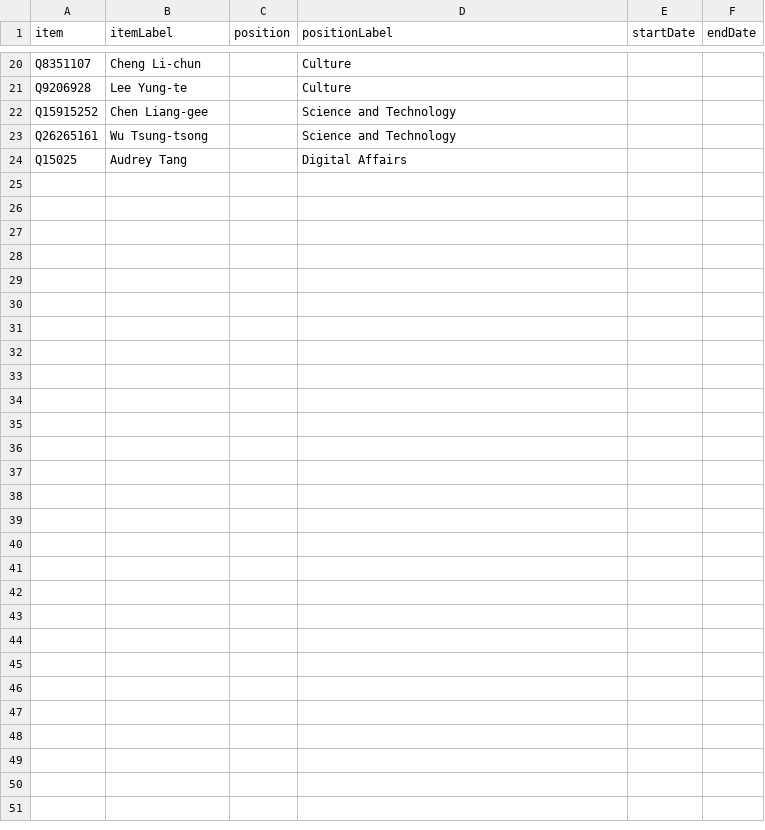
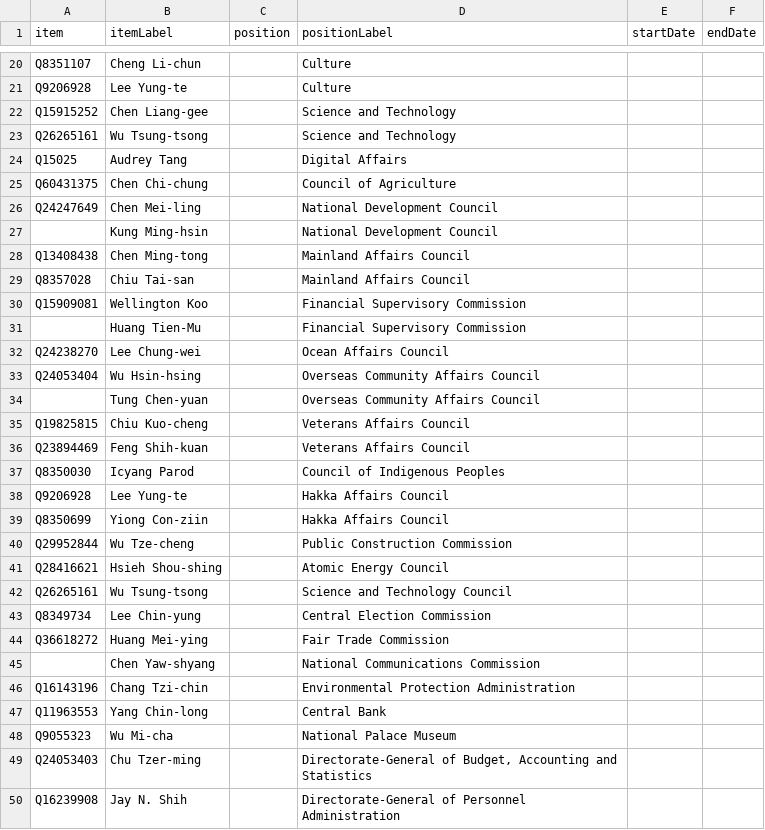
Before and after one commit to every-politician-scrapers/taiwan, a CSV file: sources/cabinet/2019-su-2-enwiki/scraped.csv, drawn as a sheet; only a part is shown, gaps mark what is left out; the diff names each change by its address in the sheet, - before the commit and + after, or states it on an @@ line.

```diff
--- a/sources/cabinet/2019-su-2-enwiki/scraped.csv
+++ b/sources/cabinet/2019-su-2-enwiki/scraped.csv
+row 25: Q60431375 | Chen Chi-chung |  | Council of Agriculture
+row 26: Q24247649 | Chen Mei-ling |  | National Development Council
+row 27:  | Kung Ming-hsin |  | National Development Council
+row 28: Q13408438 | Chen Ming-tong |  | Mainland Affairs Council
+row 29: Q8357028 | Chiu Tai-san |  | Mainland Affairs Council
+row 30: Q15909081 | Wellington Koo |  | Financial Supervisory Commission
+row 31:  | Huang Tien-Mu |  | Financial Supervisory Commission
+row 32: Q24238270 | Lee Chung-wei |  | Ocean Affairs Council
+row 33: Q24053404 | Wu Hsin-hsing |  | Overseas Community Affairs Council
+row 34:  | Tung Chen-yuan |  | Overseas Community Affairs Council
+row 35: Q19825815 | Chiu Kuo-cheng |  | Veterans Affairs Council
+row 36: Q23894469 | Feng Shih-kuan |  | Veterans Affairs Council
+row 37: Q8350030 | Icyang Parod |  | Council of Indigenous Peoples
+row 38: Q9206928 | Lee Yung-te |  | Hakka Affairs Council
+row 39: Q8350699 | Yiong Con-ziin |  | Hakka Affairs Council
+row 40: Q29952844 | Wu Tze-cheng |  | Public Construction Commission
+row 41: Q28416621 | Hsieh Shou-shing |  | Atomic Energy Council
+row 42: Q26265161 | Wu Tsung-tsong |  | Science and Technology Council
+row 43: Q8349734 | Lee Chin-yung |  | Central Election Commission
+row 44: Q36618272 | Huang Mei-ying |  | Fair Trade Commission
+row 45:  | Chen Yaw-shyang |  | National Communications Commission
+row 46: Q16143196 | Chang Tzi-chin |  | Environmental Protection Administration
+row 47: Q11963553 | Yang Chin-long |  | Central Bank
+row 48: Q9055323 | Wu Mi-cha |  | National Palace Museum
+row 49: Q24053403 | Chu Tzer-ming |  | Directorate-General of Budget, Accounting and Statistics
+row 50: Q16239908 | Jay N. Shih |  | Directorate-General of Personnel Administration
```
Also changed, not shown: sources/cabinet/2019-su-2-enwiki/diff.csv, sources/cabinet/2019-su-2-enwiki/wikidata.csv, 2 other files.
